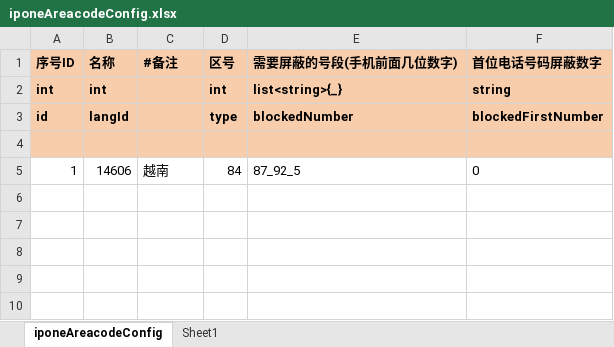
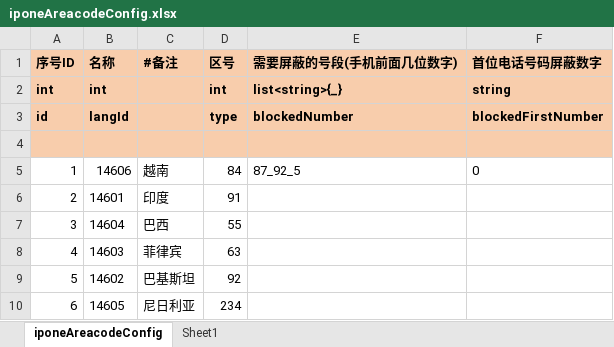
Before and after one commit to yanhailong/jjj_server, an Excel workbook: gm/resources/sample/iponeAreacodeConfig.xlsx, sheet iponeAreacodeConfig, drawn as a sheet; values as stored, in another font and other column widths than the file's, no borders; the diff names each change by its address in the sheet, - before the commit and + after, or states it on an @@ line.

```diff
--- a/gm/resources/sample/iponeAreacodeConfig.xlsx (sheet iponeAreacodeConfig)
+++ b/gm/resources/sample/iponeAreacodeConfig.xlsx (sheet iponeAreacodeConfig)
+row 6: 2 | 14601 | 印度 | 91
+row 7: 3 | 14604 | 巴西 | 55
+row 8: 4 | 14603 | 菲律宾 | 63
+row 9: 5 | 14602 | 巴基斯坦 | 92
+row 10: 6 | 14605 | 尼日利亚 | 234
```
Also changed, not shown: poker/resources/sample/Room_Chess.xlsx, poker/resources/sample/SouthernMoney.xlsx, 21 other files.
